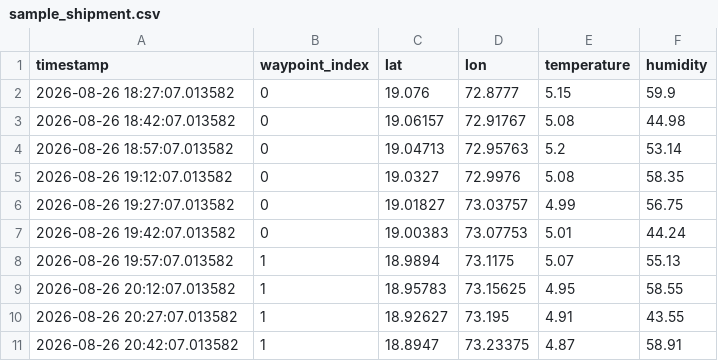
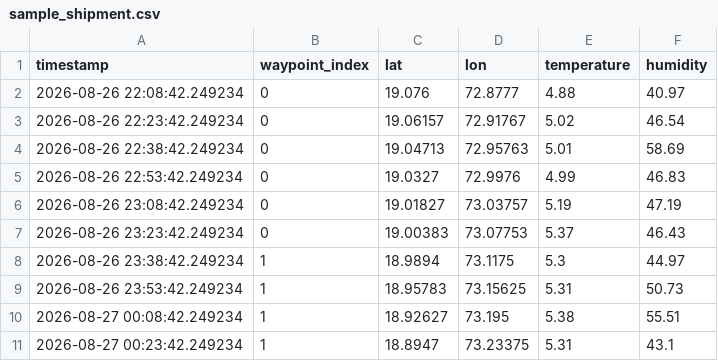
Before and after one commit to sansss0908-ai/PharmaShield-AI, a CSV file: simulator/sample_shipment.csv, drawn as a sheet; only a part is shown; the diff covers the shown part only.

Commit message:
Add training data generator with trend features and future-breach labels

```diff
--- a/simulator/sample_shipment.csv
+++ b/simulator/sample_shipment.csv
@@ -1,11 +1,11 @@
 timestamp,waypoint_index,lat,lon,temperature,humidity
-2026-08-26 18:27:07.013582,0,19.076,72.8777,5.15,59.9
-2026-08-26 18:42:07.013582,0,19.06157,72.91767,5.08,44.98
-2026-08-26 18:57:07.013582,0,19.04713,72.95763,5.2,53.14
-2026-08-26 19:12:07.013582,0,19.0327,72.9976,5.08,58.35
-2026-08-26 19:27:07.013582,0,19.01827,73.03757,4.99,56.75
-2026-08-26 19:42:07.013582,0,19.00383,73.07753,5.01,44.24
-2026-08-26 19:57:07.013582,1,18.9894,73.1175,5.07,55.13
-2026-08-26 20:12:07.013582,1,18.95783,73.15625,4.95,58.55
-2026-08-26 20:27:07.013582,1,18.92627,73.195,4.91,43.55
-2026-08-26 20:42:07.013582,1,18.8947,73.23375,4.87,58.91
+2026-08-26 22:08:42.249234,0,19.076,72.8777,4.88,40.97
+2026-08-26 22:23:42.249234,0,19.06157,72.91767,5.02,46.54
+2026-08-26 22:38:42.249234,0,19.04713,72.95763,5.01,58.69
+2026-08-26 22:53:42.249234,0,19.0327,72.9976,4.99,46.83
+2026-08-26 23:08:42.249234,0,19.01827,73.03757,5.19,47.19
+2026-08-26 23:23:42.249234,0,19.00383,73.07753,5.37,46.43
+2026-08-26 23:38:42.249234,1,18.9894,73.1175,5.3,44.97
+2026-08-26 23:53:42.249234,1,18.95783,73.15625,5.31,50.73
+2026-08-27 00:08:42.249234,1,18.92627,73.195,5.38,55.51
+2026-08-27 00:23:42.249234,1,18.8947,73.23375,5.31,43.1
```
Also changed, not shown: 42 edited cells elsewhere in this file, 5 other files.
